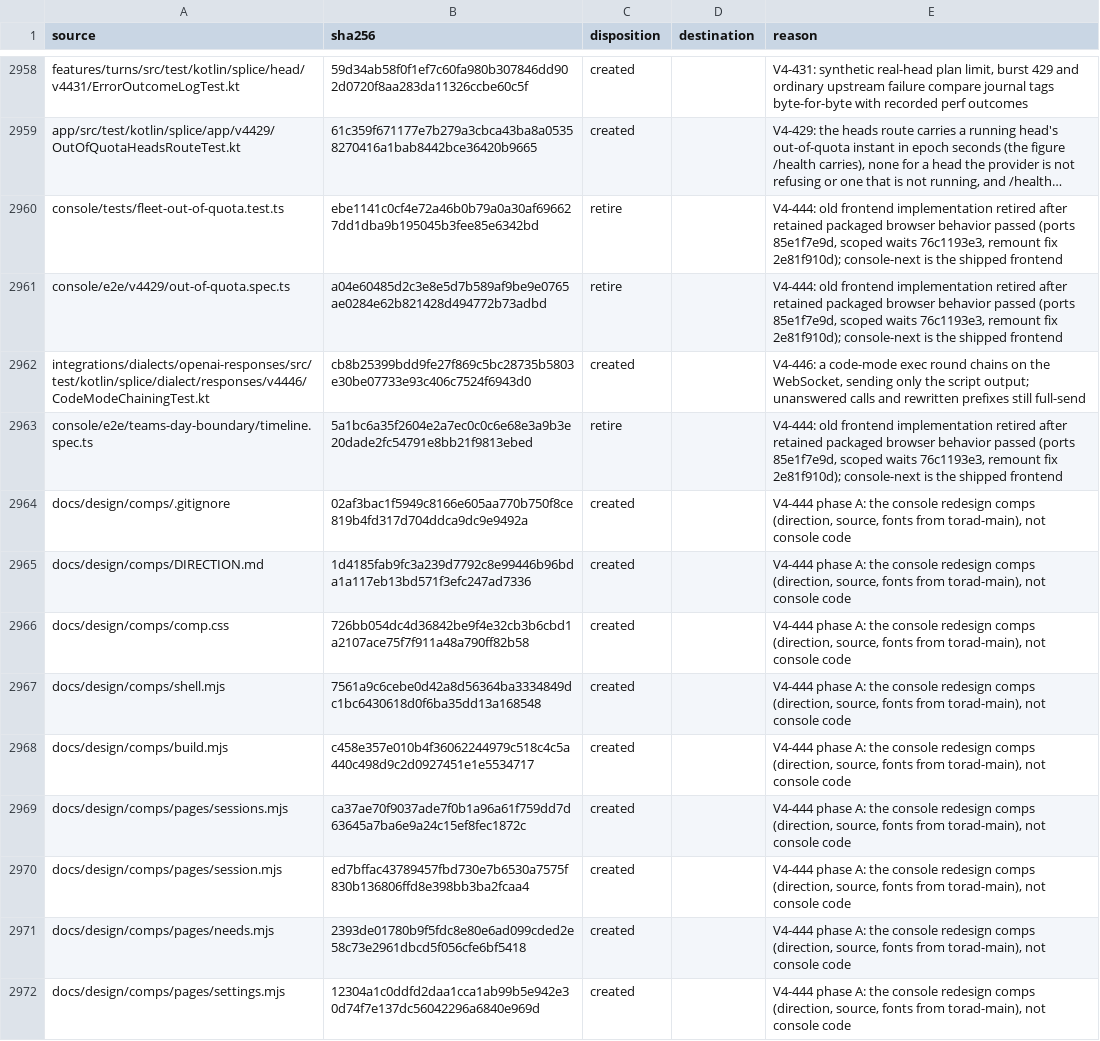
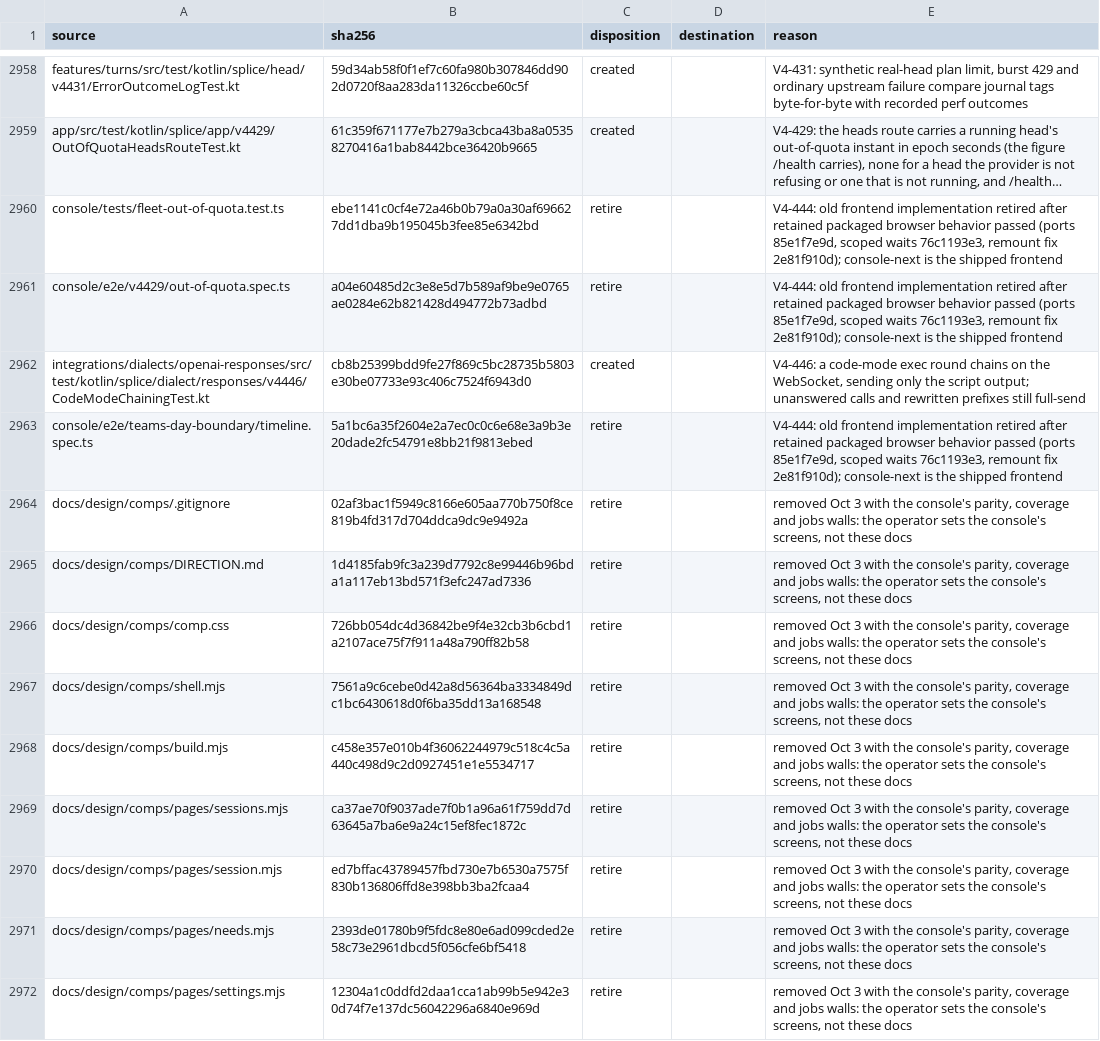
Before and after one commit to torad-labs/splice, a TSV file: .dev/restructure/capabilities.tsv, drawn as a sheet; only a part is shown, gaps mark what is left out; long unchanged cells end in …; the diff covers the shown part only.

Commit message:
chore(console): remove the walls that forced the console to copy the old one
The operator set the console's screens on Oct 3. Four rebuilds came out the same because
parity.test.ts required the replacement to cover everything the old console covered,
coverage.test.ts required every daemon knob, route and CLI verb on a screen, and the jobs
wall bound each page to docs/design/JOBS-next.md. Those walls, every page's coverage.ts,
and docs/design (DESIGN, DIRECTION, REVIEW, JOBS, PRODUCT, look-gate and the comp tools)
are removed; their census rows are retired. knobs and outcome-words keep their checks
against the Kotlin source through a slimmer helper. ReleaseReadinessLawTest no longer
lists the deleted product brief among the files scanned for disclaimers.

```diff
--- a/.dev/restructure/capabilities.tsv
+++ b/.dev/restructure/capabilities.tsv
@@ -2963,10 +2963,10 @@ integrations/dialects/openai-responses/src/test/kotlin/splice/dialect/responses/
 console/e2e/teams-day-boundary/timeline.spec.ts	5a1bc6a35f2604e2a7ec0c0c6e68e3a9b3e20dade2fc54791e8bb21f9813ebed	retire		V4-444: old frontend implementation retired after retained packaged browser behavior passed (ports 85e1f7e9d, scoped waits 76c1193e3, remount fix 2e81f910d); console-next is the shipped frontend
-docs/design/comps/.gitignore	02af3bac1f5949c8166e605aa770b750f8ce819b4fd317d704ddca9dc9e9492a	created		V4-444 phase A: the console redesign comps (direction, source, fonts from torad-main), not console code
-docs/design/comps/DIRECTION.md	1d4185fab9fc3a239d7792c8e99446b96bda1a117eb13bd571f3efc247ad7336	created		V4-444 phase A: the console redesign comps (direction, source, fonts from torad-main), not console code
-docs/design/comps/comp.css	726bb054dc4d36842be9f4e32cb3b6cbd1a2107ace75f7f911a48a790ff82b58	created		V4-444 phase A: the console redesign comps (direction, source, fonts from torad-main), not console code
-docs/design/comps/shell.mjs	7561a9c6cebe0d42a8d56364ba3334849dc1bc6430618d0f6ba35dd13a168548	created		V4-444 phase A: the console redesign comps (direction, source, fonts from torad-main), not console code
-docs/design/comps/build.mjs	c458e357e010b4f36062244979c518c4c5a440c498d9c2d0927451e1e5534717	created		V4-444 phase A: the console redesign comps (direction, source, fonts from torad-main), not console code
-docs/design/comps/pages/sessions.mjs	ca37ae70f9037ade7f0b1a96a61f759dd7d63645a7ba6e9a24c15ef8fec1872c	created		V4-444 phase A: the console redesign comps (direction, source, fonts from torad-main), not console code
-docs/design/comps/pages/session.mjs	ed7bffac43789457fbd730e7b6530a7575f830b136806ffd8e398bb3ba2fcaa4	created		V4-444 phase A: the console redesign comps (direction, source, fonts from torad-main), not console code
-docs/design/comps/pages/needs.mjs	2393de01780b9f5fdc8e80e6ad099cded2e58c73e2961dbcd5f056cfe6bf5418	created		V4-444 phase A: the console redesign comps (direction, source, fonts from torad-main), not console code
-docs/design/comps/pages/settings.mjs	12304a1c0ddfd2daa1cca1ab99b5e942e30d74f7e137dc56042296a6840e969d	created		V4-444 phase A: the console redesign comps (direction, source, fonts from torad-main), not console code
+docs/design/comps/.gitignore	02af3bac1f5949c8166e605aa770b750f8ce819b4fd317d704ddca9dc9e9492a	retire		removed Oct 3 with the console's parity, coverage and jobs walls: the operator sets the console's screens, not these docs
+docs/design/comps/DIRECTION.md	1d4185fab9fc3a239d7792c8e99446b96bda1a117eb13bd571f3efc247ad7336	retire		removed Oct 3 with the console's parity, coverage and jobs walls: the operator sets the console's screens, not these docs
+docs/design/comps/comp.css	726bb054dc4d36842be9f4e32cb3b6cbd1a2107ace75f7f911a48a790ff82b58	retire		removed Oct 3 with the console's parity, coverage and jobs walls: the operator sets the console's screens, not these docs
+docs/design/comps/shell.mjs	7561a9c6cebe0d42a8d56364ba3334849dc1bc6430618d0f6ba35dd13a168548	retire		removed Oct 3 with the console's parity, coverage and jobs walls: the operator sets the console's screens, not these docs
+docs/design/comps/build.mjs	c458e357e010b4f36062244979c518c4c5a440c498d9c2d0927451e1e5534717	retire		removed Oct 3 with the console's parity, coverage and jobs walls: the operator sets the console's screens, not these docs
+docs/design/comps/pages/sessions.mjs	ca37ae70f9037ade7f0b1a96a61f759dd7d63645a7ba6e9a24c15ef8fec1872c	retire		removed Oct 3 with the console's parity, coverage and jobs walls: the operator sets the console's screens, not these docs
+docs/design/comps/pages/session.mjs	ed7bffac43789457fbd730e7b6530a7575f830b136806ffd8e398bb3ba2fcaa4	retire		removed Oct 3 with the console's parity, coverage and jobs walls: the operator sets the console's screens, not these docs
+docs/design/comps/pages/needs.mjs	2393de01780b9f5fdc8e80e6ad099cded2e58c73e2961dbcd5f056cfe6bf5418	retire		removed Oct 3 with the console's parity, coverage and jobs walls: the operator sets the console's screens, not these docs
+docs/design/comps/pages/settings.mjs	12304a1c0ddfd2daa1cca1ab99b5e942e30d74f7e137dc56042296a6840e969d	retire		removed Oct 3 with the console's parity, coverage and jobs walls: the operator sets the console's screens, not these docs
```
Also changed, not shown: 75 edited cells elsewhere in this file, 50 other files.
